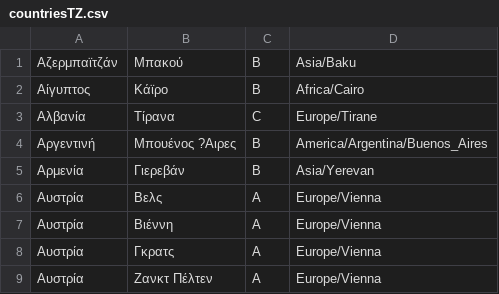
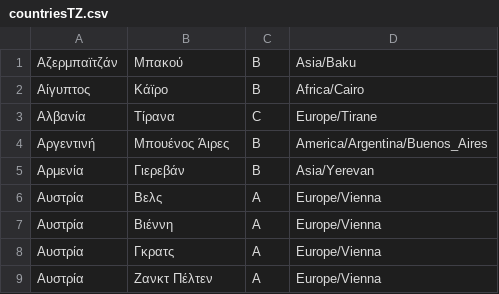
Before and after one commit to grnet/travel-expenses, a CSV file: travelsBackend/texpenses/data/countriesTZ.csv, drawn as a sheet; only a part is shown.

Commit message:
Fix typo

```diff
--- a/travelsBackend/texpenses/data/countriesTZ.csv
+++ b/travelsBackend/texpenses/data/countriesTZ.csv
@@ -3,3 +3,3 @@
 Αλβανία,Τίρανα,C,Europe/Tirane
-Αργεντινή,Μπουένος ?Αιρες,B,America/Argentina/Buenos_Aires
+Αργεντινή,Μπουένος Άιρες,B,America/Argentina/Buenos_Aires
 Αρμενία,Γιερεβάν,B,Asia/Yerevan
```
